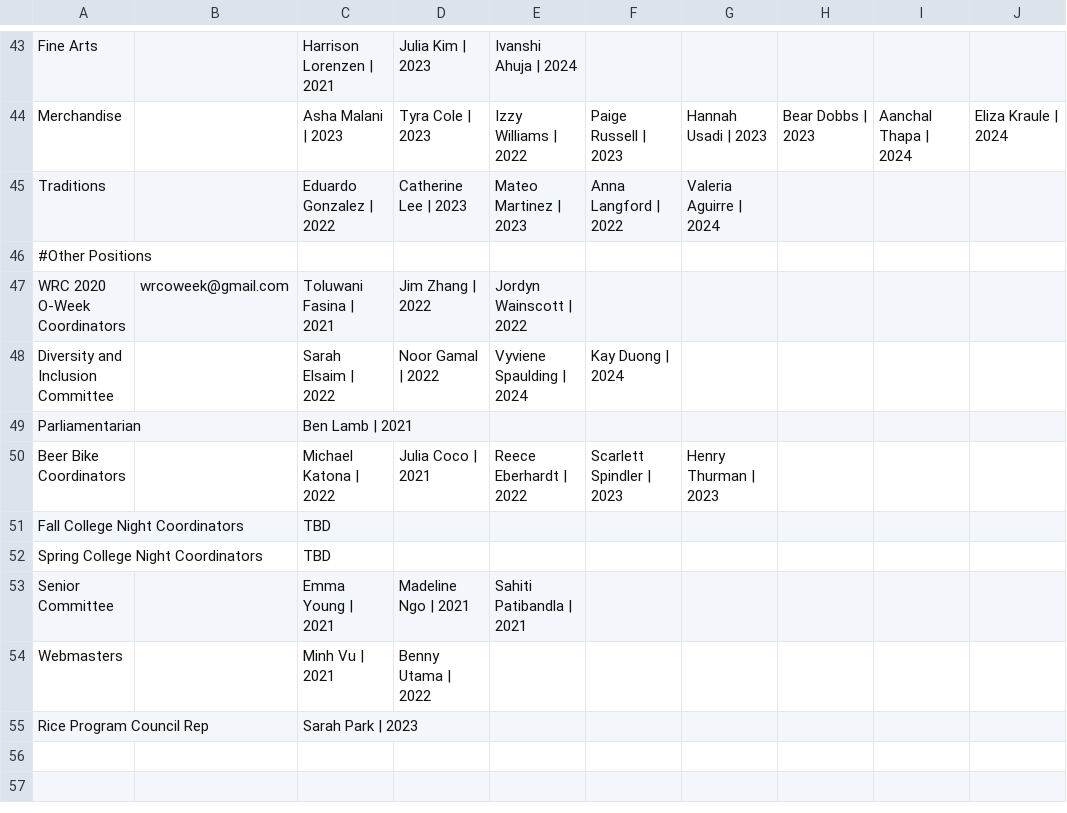
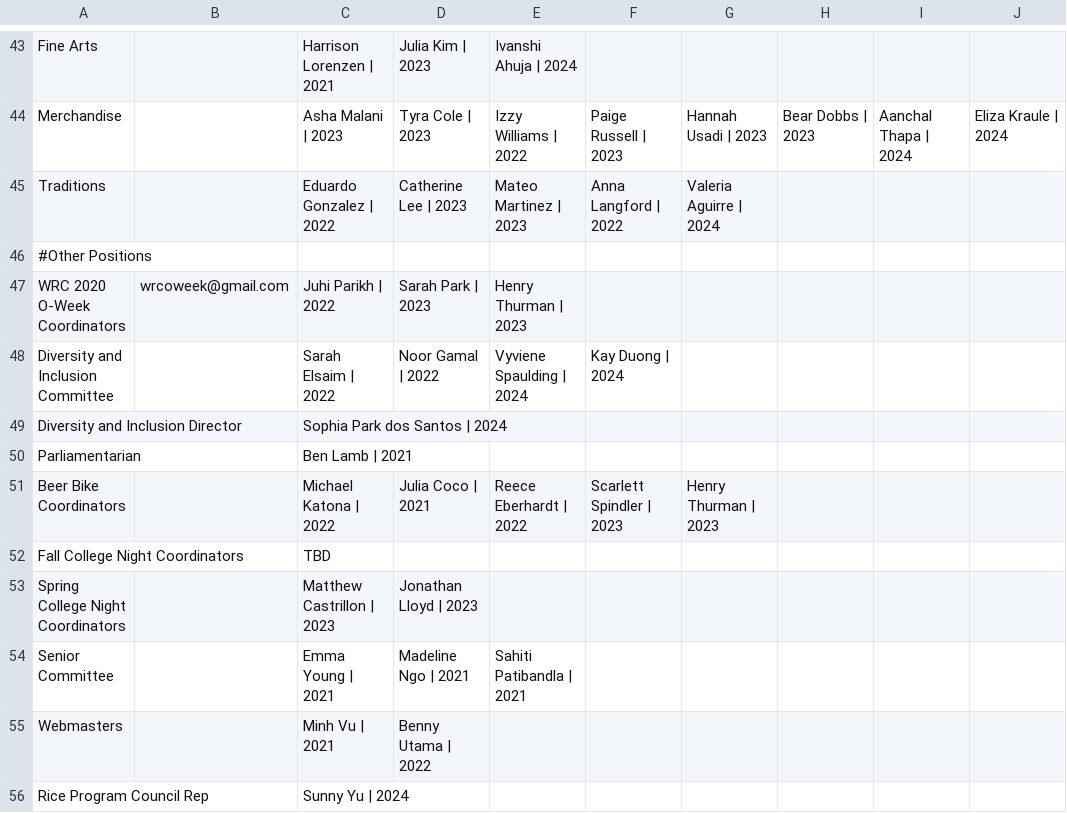
Before and after one commit to WRCWebmasters/WRC-Website, a CSV file: pages/config/leadership.csv, drawn as a sheet; only a part is shown, gaps mark what is left out; the diff covers the shown part only.

```diff
--- a/pages/config/leadership.csv
+++ b/pages/config/leadership.csv
@@ -46,2 +46,2 @@ Traditions,,Eduardo Gonzalez | 2022,Catherine Lee | 2023 ,Mateo Martinez | 2023
 #Other Positions,,,,,,,,,,
-WRC 2020 O-Week Coordinators,wrcoweek@gmail.com,Toluwani Fasina | 2021,Jim Zhang | 2022,Jordyn Wainscott | 2022,,,,,,
+WRC 2020 O-Week Coordinators,wrcoweek@gmail.com,Juhi Parikh | 2022,Sarah Park | 2023,Henry Thurman | 2023,,,,,,
@@ -49 +49,2 @@ Diversity and Inclusion Committee ,,Sarah Elsaim | 2022,Noor Gamal | 2022,Vyvien
+Diversity and Inclusion Director,,Sophia Park dos Santos | 2024,,,,,,,,
 Parliamentarian,,Ben Lamb | 2021,,,,,,,,
@@ -51,5 +52,5 @@ Beer Bike Coordinators,,Michael Katona | 2022,Julia Coco | 2021,Reece Eberhardt
 Fall College Night Coordinators,,TBD,,,,,,,,
-Spring College Night Coordinators,,TBD,,,,,,,,
+Spring College Night Coordinators,,Matthew Castrillon | 2023,Jonathan Lloyd | 2023,,,,,,,
 Senior Committee,,Emma Young | 2021,Madeline Ngo | 2021 ,Sahiti Patibandla | 2021,,,,,,
 Webmasters,,Minh Vu | 2021,Benny Utama | 2022,,,,,,,
-Rice Program Council Rep,,Sarah Park | 2023,,,,,,,,
+Rice Program Council Rep,,Sunny Yu | 2024,,,,,,,,
```
Also changed, not shown: 24 edited cells elsewhere in this file, 1 other file.
